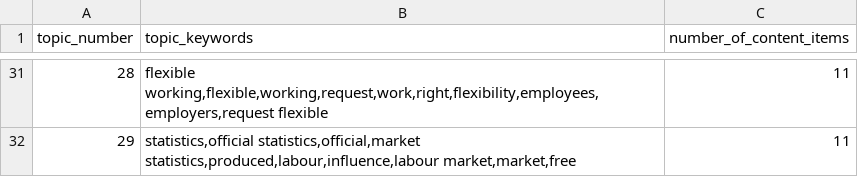
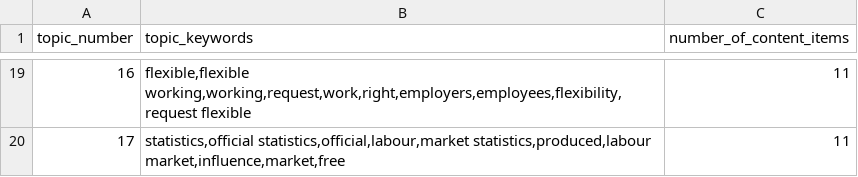
Before and after one commit to alphagov/govuk-document-clustering-experiment, a CSV file: output/employment/labour-market-reform/topic-keywords.csv, drawn as a sheet; only a part is shown, gaps mark what is left out; addresses are those after the commit; the diff covers the shown part only; the diff names each change by its address in the sheet, - before the commit and + after, or states it on an @@ line.

```diff
--- a/output/employment/labour-market-reform/topic-keywords.csv
+++ b/output/employment/labour-market-reform/topic-keywords.csv
@@ column A (topic_number) renumbered from row 5 down @@
-B19 (topic_keywords): flexible working,flexible,working,request,work,right,flexibility,employees,employers,request flexible
+B19 (topic_keywords): flexible,flexible working,working,request,work,right,employers,employees,flexibility,request flexible
-B20 (topic_keywords): statistics,official statistics,official,market statistics,produced,labour,influence,labour market,market,free
+B20 (topic_keywords): statistics,official statistics,official,labour,market statistics,produced,labour market,influence,market,free
```
Also changed, not shown: 2 added rows, 14 removed rows and 9 edited cells elsewhere in this file, output/employment/labour-market-reform/output.csv, output/employment/labour-market-reform/topic-names.csv, 3 other files.
